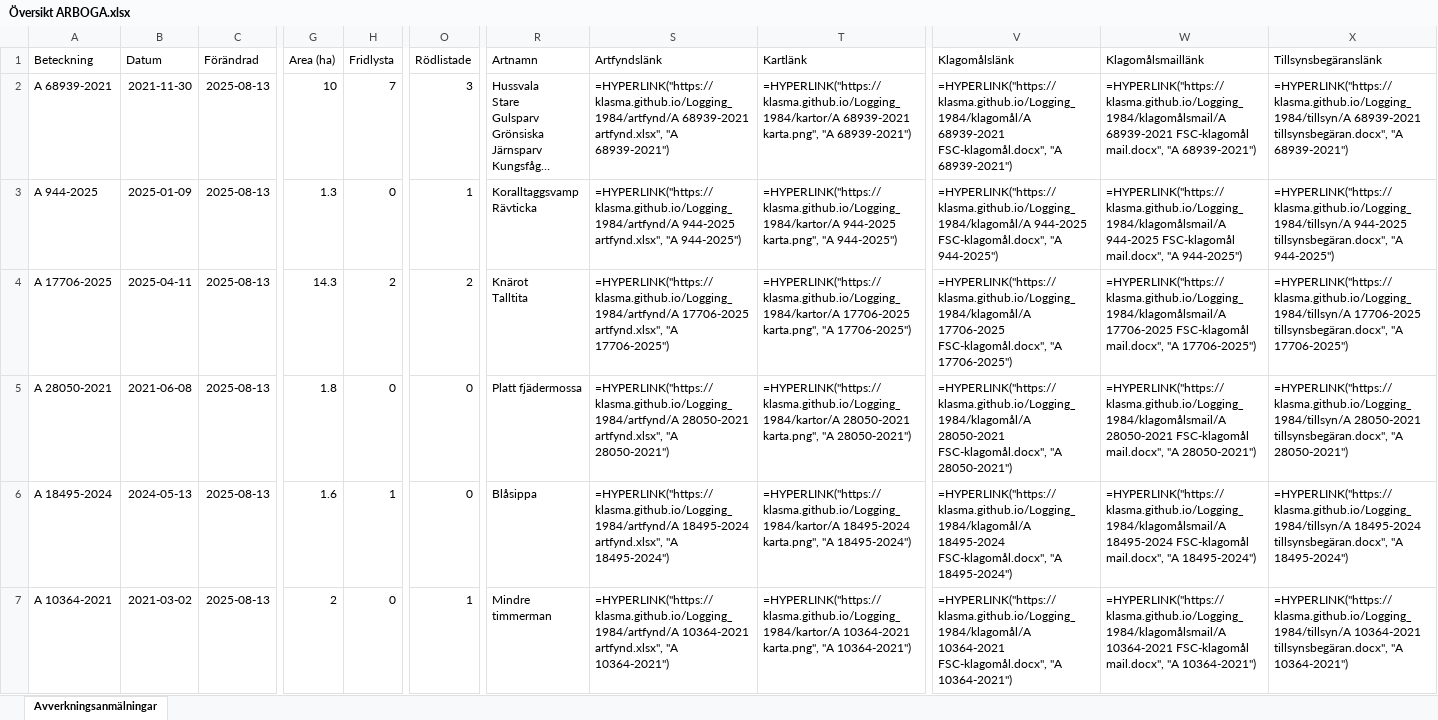
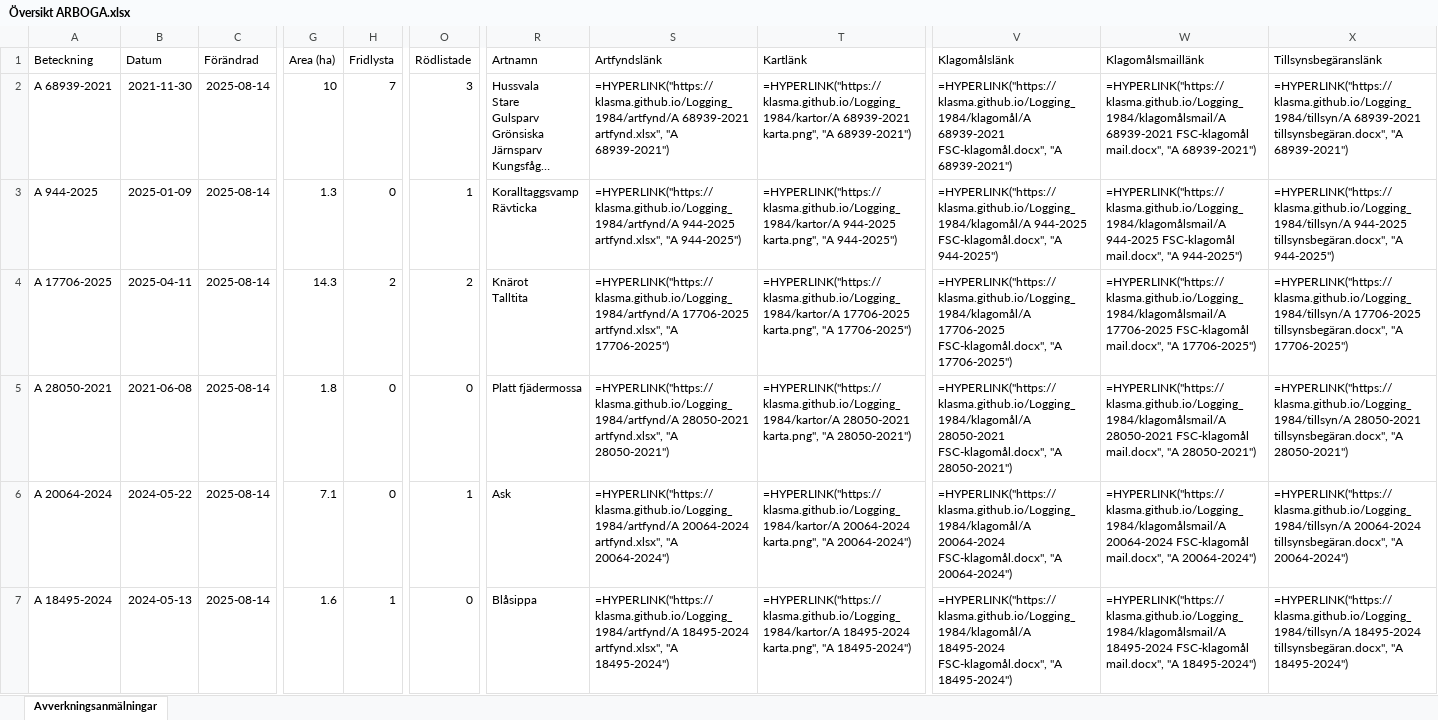
Before and after one commit to klasma/Logging_1984, an Excel workbook: Översikt ARBOGA.xlsx, sheet Avverkningsanmälningar, drawn as a sheet; only a part is shown, gaps mark what is left out; long unchanged cells end in …; values as stored, in another font and other column widths than the file's, no borders; formulas without a stored value are shown as written; the diff covers the shown part only; the diff names each change by its address in the sheet, - before the commit and + after, or states it on an @@ line.

```diff
--- a/Översikt ARBOGA.xlsx (sheet Avverkningsanmälningar)
+++ b/Översikt ARBOGA.xlsx (sheet Avverkningsanmälningar)
-C2:C7 (Förändrad): 2025-08-13
+C2:C7 (Förändrad): 2025-08-14
-A6 (Beteckning): A 18495-2024
+A6 (Beteckning): A 20064-2024
-B6 (Datum): 2024-05-13
+B6 (Datum): 2024-05-22
-G6 (Area (ha)): 1.6
+G6 (Area (ha)): 7.1
-H6 (Fridlysta): 1
+H6 (Fridlysta): 0
-O6 (Rödlistade): 0
+O6 (Rödlistade): 1
-R6 (Artnamn): Blåsippa
+R6 (Artnamn): Ask
-S6 (Artfyndslänk): =HYPERLINK("https://klasma.github.io/Logging_1984/artfynd/A 18495-2024 artfynd.xlsx", "A 18495-2024")
+S6 (Artfyndslänk): =HYPERLINK("https://klasma.github.io/Logging_1984/artfynd/A 20064-2024 artfynd.xlsx", "A 20064-2024")
-T6 (Kartlänk): =HYPERLINK("https://klasma.github.io/Logging_1984/kartor/A 18495-2024 karta.png", "A 18495-2024")
+T6 (Kartlänk): =HYPERLINK("https://klasma.github.io/Logging_1984/kartor/A 20064-2024 karta.png", "A 20064-2024")
-V6 (Klagomålslänk): =HYPERLINK("https://klasma.github.io/Logging_1984/klagomål/A 18495-2024 FSC-klagomål.docx", "A 18495-2024")
+V6 (Klagomålslänk): =HYPERLINK("https://klasma.github.io/Logging_1984/klagomål/A 20064-2024 FSC-klagomål.docx", "A 20064-2024")
-W6 (Klagomålsmaillänk): =HYPERLINK("https://klasma.github.io/Logging_1984/klagomålsmail/A 18495-2024 FSC-klagomål mail.docx", "A 18495-2024")
+W6 (Klagomålsmaillänk): =HYPERLINK("https://klasma.github.io/Logging_1984/klagomålsmail/A 20064-2024 FSC-klagomål mail.docx", "A 20064-2024")
-X6 (Tillsynsbegäranslänk): =HYPERLINK("https://klasma.github.io/Logging_1984/tillsyn/A 18495-2024 tillsynsbegäran.docx", "A 18495-2024")
+X6 (Tillsynsbegäranslänk): =HYPERLINK("https://klasma.github.io/Logging_1984/tillsyn/A 20064-2024 tillsynsbegäran.docx", "A 20064-2024")
-A7 (Beteckning): A 10364-2021
+A7 (Beteckning): A 18495-2024
-B7 (Datum): 2021-03-02
+B7 (Datum): 2024-05-13
-G7 (Area (ha)): 2
+G7 (Area (ha)): 1.6
-H7 (Fridlysta): 0
+H7 (Fridlysta): 1
-O7 (Rödlistade): 1
+O7 (Rödlistade): 0
-R7 (Artnamn): Mindre timmerman
+R7 (Artnamn): Blåsippa
-S7 (Artfyndslänk): =HYPERLINK("https://klasma.github.io/Logging_1984/artfynd/A 10364-2021 artfynd.xlsx", "A 10364-2021")
+S7 (Artfyndslänk): =HYPERLINK("https://klasma.github.io/Logging_1984/artfynd/A 18495-2024 artfynd.xlsx", "A 18495-2024")
-T7 (Kartlänk): =HYPERLINK("https://klasma.github.io/Logging_1984/kartor/A 10364-2021 karta.png", "A 10364-2021")
+T7 (Kartlänk): =HYPERLINK("https://klasma.github.io/Logging_1984/kartor/A 18495-2024 karta.png", "A 18495-2024")
-V7 (Klagomålslänk): =HYPERLINK("https://klasma.github.io/Logging_1984/klagomål/A 10364-2021 FSC-klagomål.docx", "A 10364-2021")
+V7 (Klagomålslänk): =HYPERLINK("https://klasma.github.io/Logging_1984/klagomål/A 18495-2024 FSC-klagomål.docx", "A 18495-2024")
-W7 (Klagomålsmaillänk): =HYPERLINK("https://klasma.github.io/Logging_1984/klagomålsmail/A 10364-2021 FSC-klagomål mail.docx", "A 10364-2021")
+W7 (Klagomålsmaillänk): =HYPERLINK("https://klasma.github.io/Logging_1984/klagomålsmail/A 18495-2024 FSC-klagomål mail.docx", "A 18495-2024")
-X7 (Tillsynsbegäranslänk): =HYPERLINK("https://klasma.github.io/Logging_1984/tillsyn/A 10364-2021 tillsynsbegäran.docx", "A 10364-2021")
+X7 (Tillsynsbegäranslänk): =HYPERLINK("https://klasma.github.io/Logging_1984/tillsyn/A 18495-2024 tillsynsbegäran.docx", "A 18495-2024")
```
Also changed, not shown: 790 edited cells elsewhere in this sheet, artfynd/A 10364-2021 artfynd.xlsx, artfynd/A 17706-2025 artfynd.xlsx, 36 other files.
